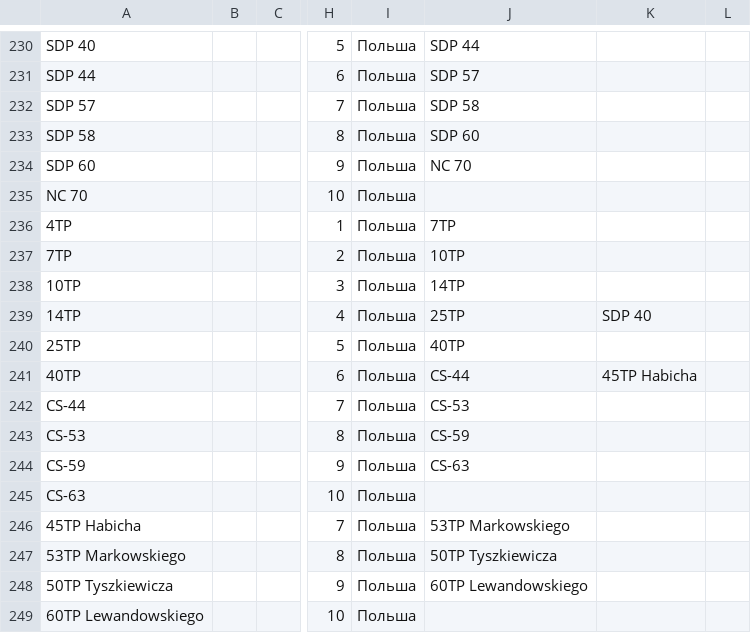
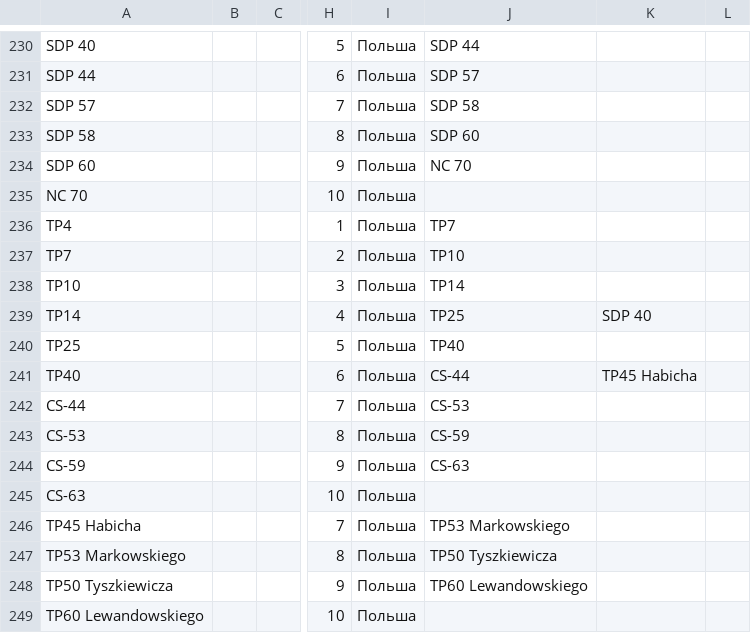
Before and after one commit to gamesstudii/landing, a CSV file: tankswars/data.csv, drawn as a sheet; only a part is shown, gaps mark what is left out; the diff names each change by its address in the sheet, - before the commit and + after, or states it on an @@ line.

Commit message:
Update data.csv

```diff
--- a/tankswars/data.csv
+++ b/tankswars/data.csv
-A236: 4TP
+A236: TP4
-J236: 7TP
+J236: TP7
-A237: 7TP
+A237: TP7
-J237: 10TP
+J237: TP10
-A238: 10TP
+A238: TP10
-J238: 14TP
+J238: TP14
-A239: 14TP
+A239: TP14
-J239: 25TP
+J239: TP25
-A240: 25TP
+A240: TP25
-J240: 40TP
+J240: TP40
-A241: 40TP
+A241: TP40
-K241: 45TP Habicha
+K241: TP45 Habicha
-A246: 45TP Habicha
+A246: TP45 Habicha
-J246: 53TP Markowskiego
+J246: TP53 Markowskiego
-A247: 53TP Markowskiego
+A247: TP53 Markowskiego
-J247: 50TP Tyszkiewicza
+J247: TP50 Tyszkiewicza
-A248: 50TP Tyszkiewicza
+A248: TP50 Tyszkiewicza
-J248: 60TP Lewandowskiego
+J248: TP60 Lewandowskiego
-A249: 60TP Lewandowskiego
+A249: TP60 Lewandowskiego
```
